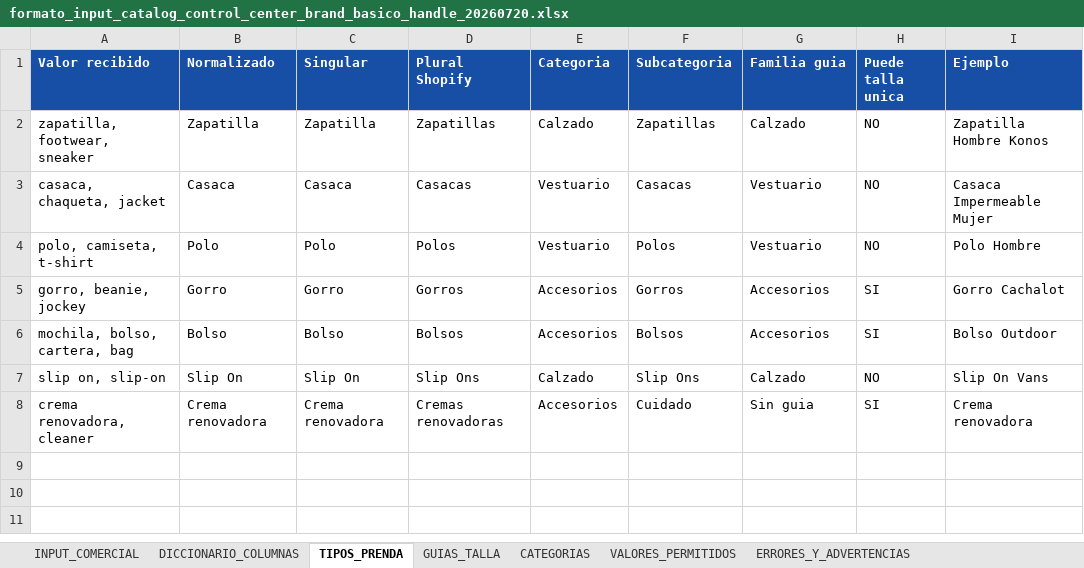
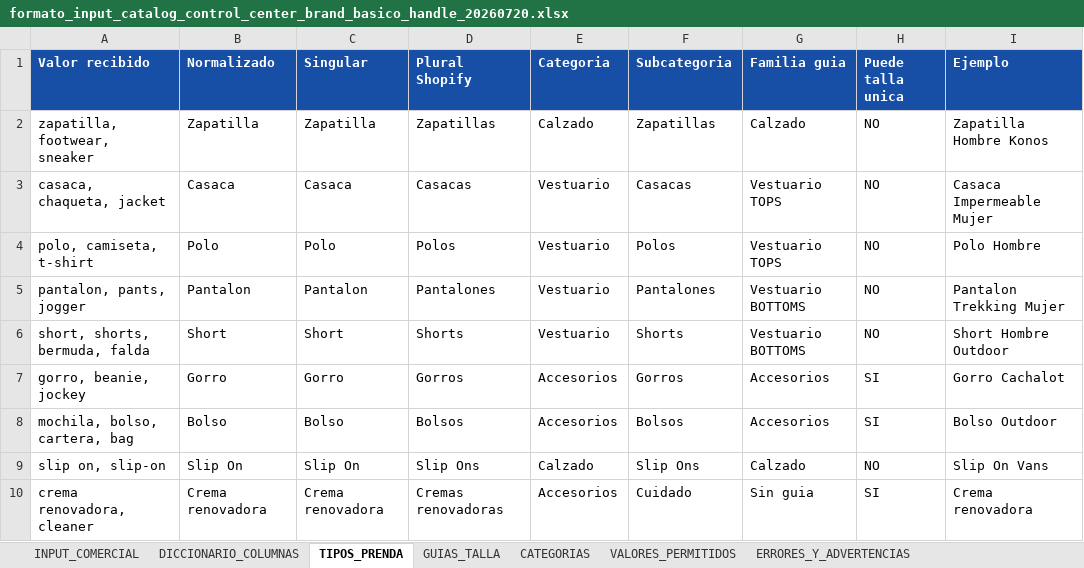
Before and after one commit to HugoCamara7/catalogo-control-center, an Excel workbook: outputs/formato_input_catalog_control_center_brand_basico_handle_20260720.xlsx, sheet TIPOS_PRENDA, drawn as a sheet; values as stored, in another font and other column widths than the file's, no borders; the diff names each change by its address in the sheet, - before the commit and + after, or states it on an @@ line.

```diff
--- a/outputs/formato_input_catalog_control_center_brand_basico_handle_20260720.xlsx (sheet TIPOS_PRENDA)
+++ b/outputs/formato_input_catalog_control_center_brand_basico_handle_20260720.xlsx (sheet TIPOS_PRENDA)
-G3:G4 (Familia guia): Vestuario
+G3:G4 (Familia guia): Vestuario TOPS
+row 5: pantalon, pants, jogger | Pantalon | Pantalon | Pantalones | Vestuario | Pantalones | Vestuario BOTTOMS | NO | Pantalon Trekking Mujer
+row 6: short, shorts, bermuda, falda | Short | Short | Shorts | Vestuario | Shorts | Vestuario BOTTOMS | NO | Short Hombre Outdoor
```
Also changed, not shown: sheet GUIAS_TALLA, sheet DICCIONARIO_COLUMNAS, sheet CATEGORIAS, sheet INPUT_COMERCIAL, outputs/formato_input_catalog_control_center.xlsx, outputs/formato_input_catalog_control_center_top_bottom_20260720.xlsx, 7 other files.
